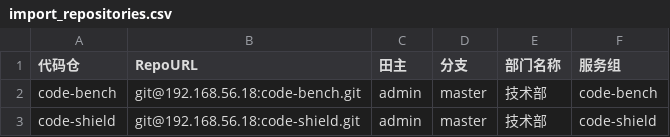
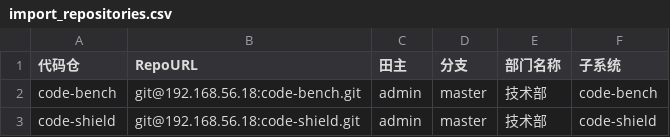
Before and after one commit to fugui/code-bench, a CSV file: templates/import_repositories.csv, drawn as a sheet.

```diff
--- a/templates/import_repositories.csv
+++ b/templates/import_repositories.csv
@@ -1,2 +1,2 @@
-代码仓,RepoURL,田主,分支,部门名称,服务组
+代码仓,RepoURL,田主,分支,部门名称,子系统
 code-bench,git@192.168.56.18:code-bench.git,admin,master,技术部,code-bench
```
Also changed, not shown: 2 other files.
